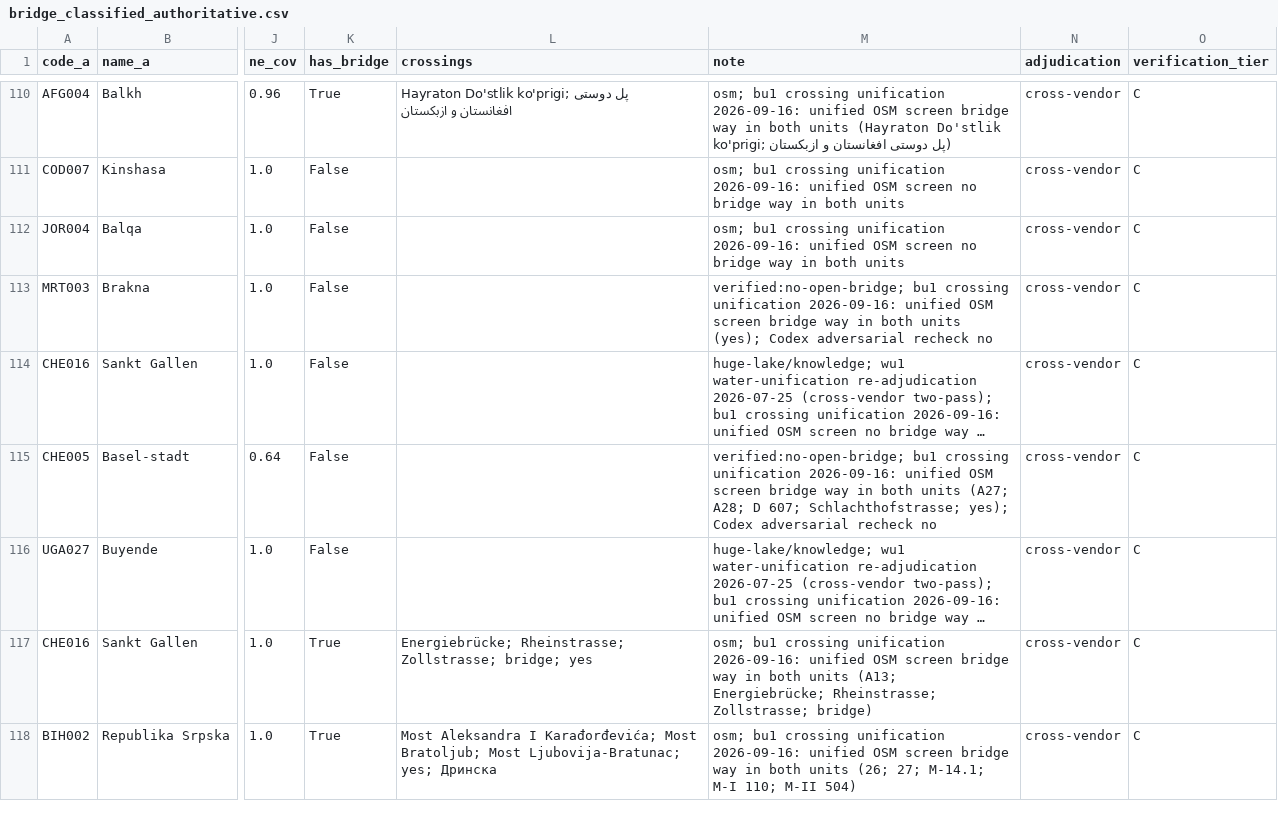
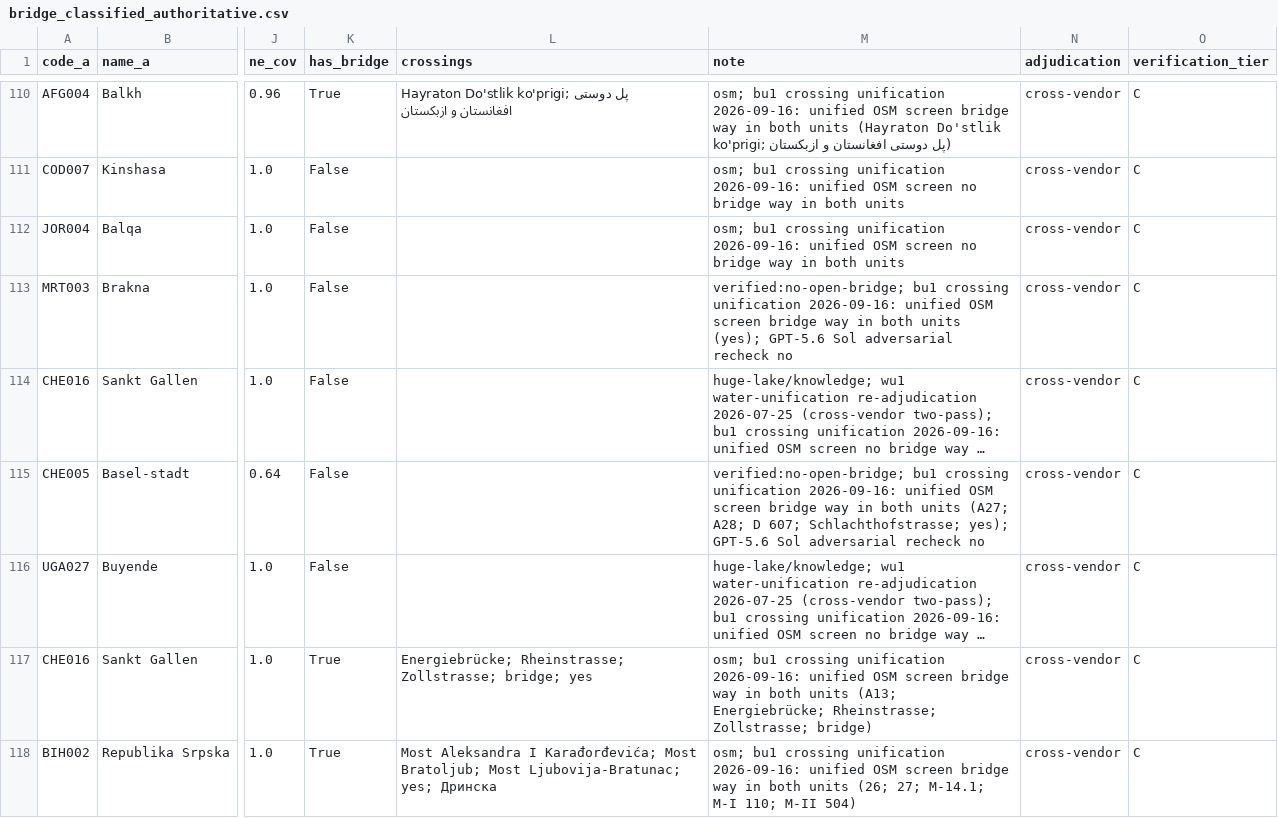
Before and after one commit to Hanshan-XY/MetacouplingLLM, a CSV file: build_data/bridge_classified_authoritative.csv, drawn as a sheet; only a part is shown, gaps mark what is left out; long unchanged cells end in …; the diff covers the shown part only; the diff names each change by its address in the sheet, - before the commit and + after, or states it on an @@ line.

```diff
--- a/build_data/bridge_classified_authoritative.csv
+++ b/build_data/bridge_classified_authoritative.csv
-M113 (note): …units (yes); Codex adversarial recheck…
+M113 (note): …units (yes); GPT-5.6 Sol adversarial recheck…
-M115 (note): …Schlachthofstrasse; yes); Codex adversarial recheck…
+M115 (note): …Schlachthofstrasse; yes); GPT-5.6 Sol adversarial recheck…
```
Also changed, not shown: 38 edited cells elsewhere in this file, src/metacouplingllm/data/rescreen_gap_overlay_pairs.csv, src/metacouplingllm/data/rescreen_water_overlay_pairs.csv, 7 other files.
